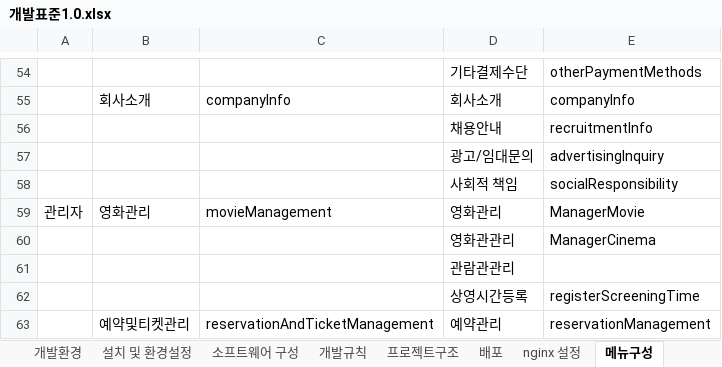
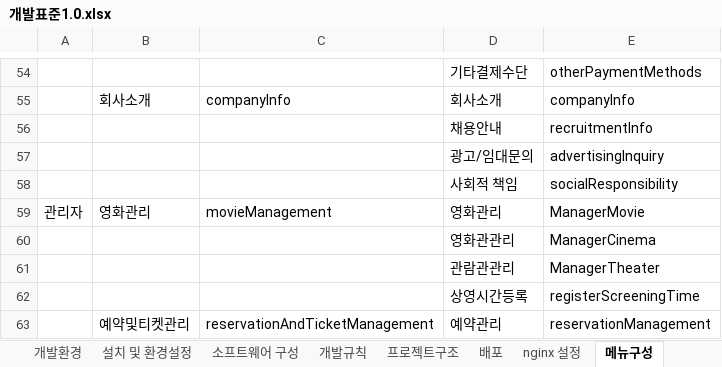
Before and after one commit to kibum2024/topcinema, an Excel workbook: doc/개발표준1.0.xlsx, sheet 메뉴구성, drawn as a sheet; only a part is shown, gaps mark what is left out; values as stored, in another font and other column widths than the file's, no borders; the diff names each change by its address in the sheet, - before the commit and + after, or states it on an @@ line.

```diff
--- a/doc/개발표준1.0.xlsx (sheet 메뉴구성)
+++ b/doc/개발표준1.0.xlsx (sheet 메뉴구성)
-E61: (empty)
+E61: ManagerTheater
```
Also changed, not shown: sheet 컬럼명, sheet 테이블 컬럼명, 29 other files.
